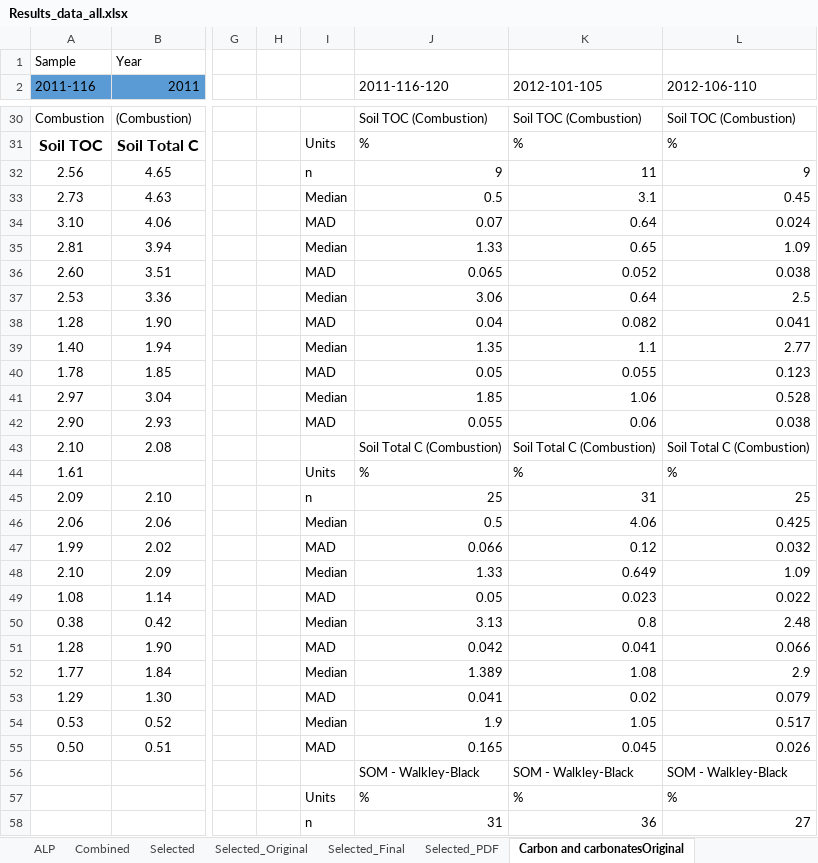
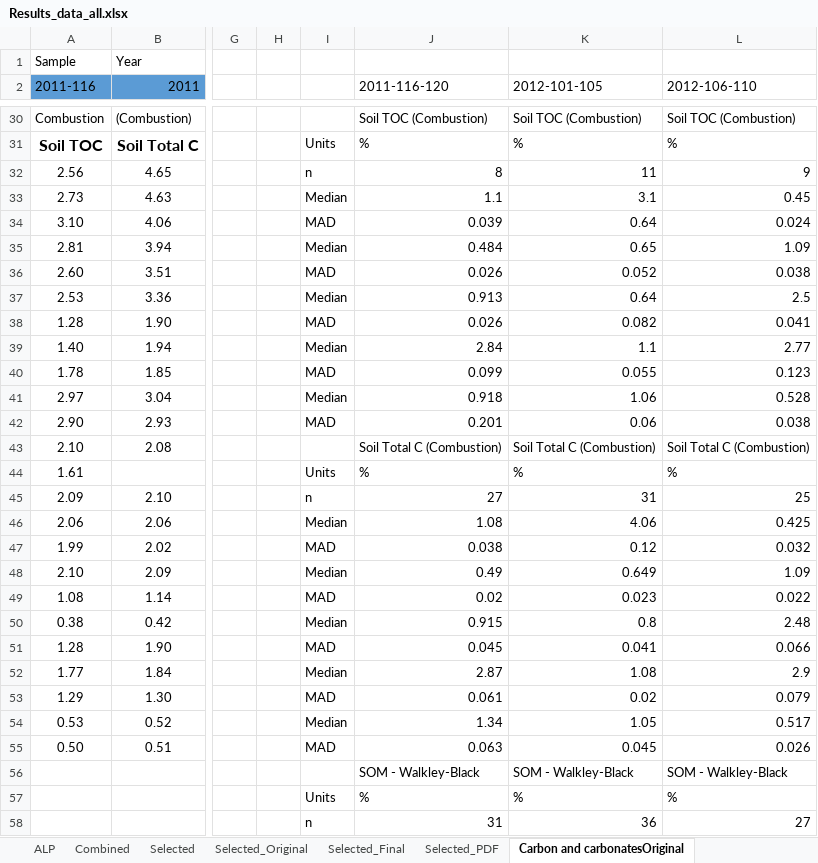
Before and after one commit to FelipeMonts/NAPTSoilsData, an Excel workbook: Results_data_all.xlsx, sheet Carbon and carbonatesOriginal, drawn as a sheet; only a part is shown, gaps mark what is left out; values as stored, in another font and other column widths than the file's, no borders; the diff covers the shown part only; the diff names each change by its address in the sheet, - before the commit and + after, or states it on an @@ line.

Commit message:
Finallizing Fromatiin gor Carbonates and SOM

```diff
--- a/Results_data_all.xlsx (sheet Carbon and carbonatesOriginal)
+++ b/Results_data_all.xlsx (sheet Carbon and carbonatesOriginal)
-J32 (2011-116-120): 9
+J32 (2011-116-120): 8
-J33 (2011-116-120): 0.5
+J33 (2011-116-120): 1.1
-J34 (2011-116-120): 0.07
+J34 (2011-116-120): 0.039
-J35 (2011-116-120): 1.33
+J35 (2011-116-120): 0.484
-J36 (2011-116-120): 0.065
+J36 (2011-116-120): 0.026
-J37 (2011-116-120): 3.06
+J37 (2011-116-120): 0.913
-J38 (2011-116-120): 0.04
+J38 (2011-116-120): 0.026
-J39 (2011-116-120): 1.35
+J39 (2011-116-120): 2.84
-J40 (2011-116-120): 0.05
+J40 (2011-116-120): 0.099
-J41 (2011-116-120): 1.85
+J41 (2011-116-120): 0.918
-J42 (2011-116-120): 0.055
+J42 (2011-116-120): 0.201
-J45 (2011-116-120): 25
+J45 (2011-116-120): 27
-J46 (2011-116-120): 0.5
+J46 (2011-116-120): 1.08
-J47 (2011-116-120): 0.066
+J47 (2011-116-120): 0.038
-J48 (2011-116-120): 1.33
+J48 (2011-116-120): 0.49
-J49 (2011-116-120): 0.05
+J49 (2011-116-120): 0.02
-J50 (2011-116-120): 3.13
+J50 (2011-116-120): 0.915
-J51 (2011-116-120): 0.042
+J51 (2011-116-120): 0.045
-J52 (2011-116-120): 1.389
+J52 (2011-116-120): 2.87
-J53 (2011-116-120): 0.041
+J53 (2011-116-120): 0.061
-J54 (2011-116-120): 1.9
+J54 (2011-116-120): 1.34
-J55 (2011-116-120): 0.165
+J55 (2011-116-120): 0.063
```
Also changed, not shown: 2 added rows, 2 removed rows and 64 edited cells elsewhere in this sheet, sheet Carbon and Carbonates table, sheet Carbon and carbonates, other sheet tabs, 1 other file.
